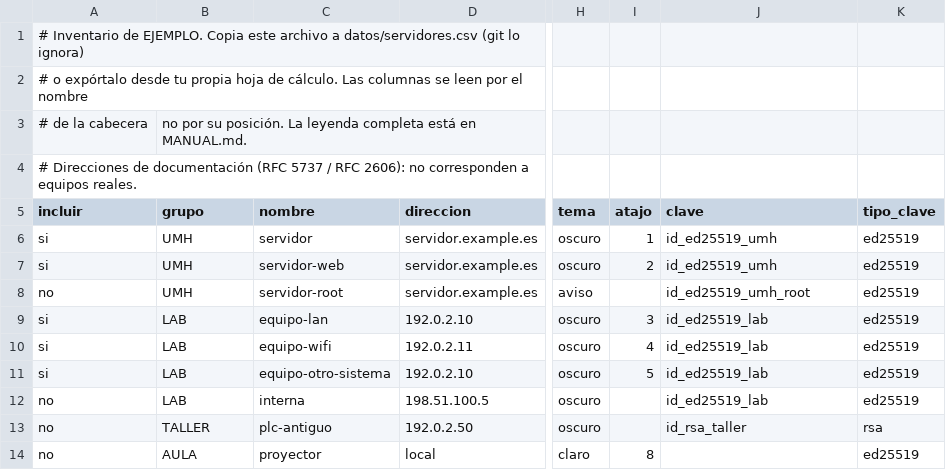
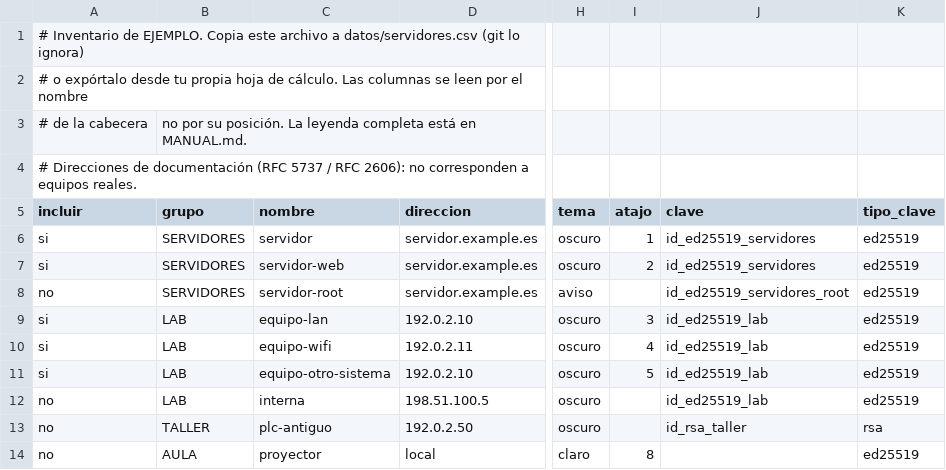
Before and after one commit to RafaUMH2110/code, a CSV file: scripts/iterm2-umh/datos/servidores-ejemplo.csv, drawn as a sheet; only a part is shown, gaps mark what is left out; the diff names each change by its address in the sheet, - before the commit and + after, or states it on an @@ line.

```diff
--- a/scripts/iterm2-umh/datos/servidores-ejemplo.csv
+++ b/scripts/iterm2-umh/datos/servidores-ejemplo.csv
-B6:B8 (grupo): UMH
+B6:B8 (grupo): SERVIDORES
-J6:J7 (clave): id_ed25519_umh
+J6:J7 (clave): id_ed25519_servidores
-J8 (clave): id_ed25519_umh_root
+J8 (clave): id_ed25519_servidores_root
```
Also changed, not shown: scripts/iterm2-umh/datos/fuentes.csv, 12 other files.
